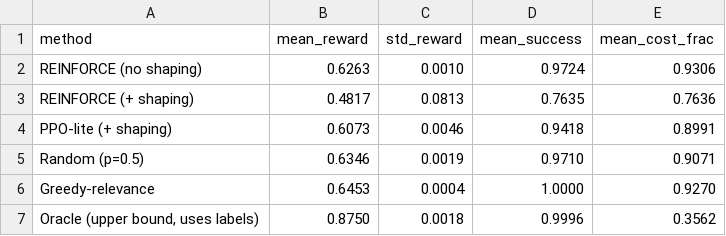
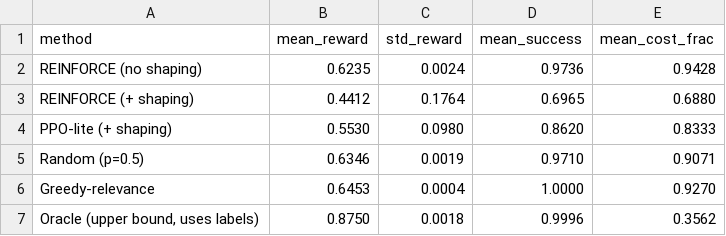
Before and after one commit to ParisaArbab/RL-Context-Selection, a CSV file: experiments/results/results.csv, drawn as a sheet.

```diff
--- a/experiments/results/results.csv
+++ b/experiments/results/results.csv
@@ -1,5 +1,5 @@
 method,mean_reward,std_reward,mean_success,mean_cost_frac
-REINFORCE (no shaping),0.6263,0.0010,0.9724,0.9306
-REINFORCE (+ shaping),0.4817,0.0813,0.7635,0.7636
-PPO-lite (+ shaping),0.6073,0.0046,0.9418,0.8991
+REINFORCE (no shaping),0.6235,0.0024,0.9736,0.9428
+REINFORCE (+ shaping),0.4412,0.1764,0.6965,0.6880
+PPO-lite (+ shaping),0.5530,0.0980,0.8620,0.8333
 Random (p=0.5),0.6346,0.0019,0.9710,0.9071
```
Also changed, not shown: 20 other files.
